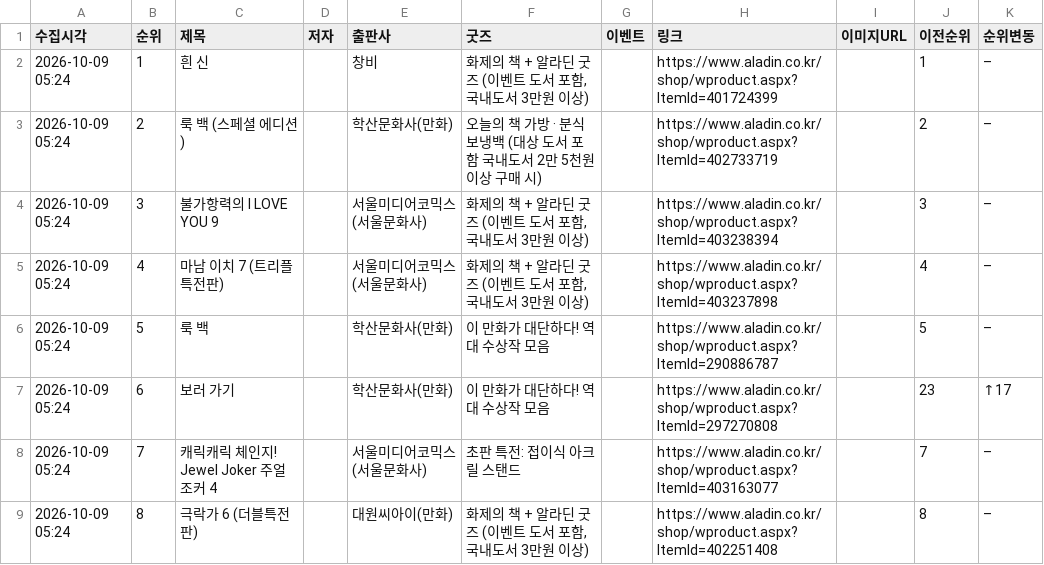
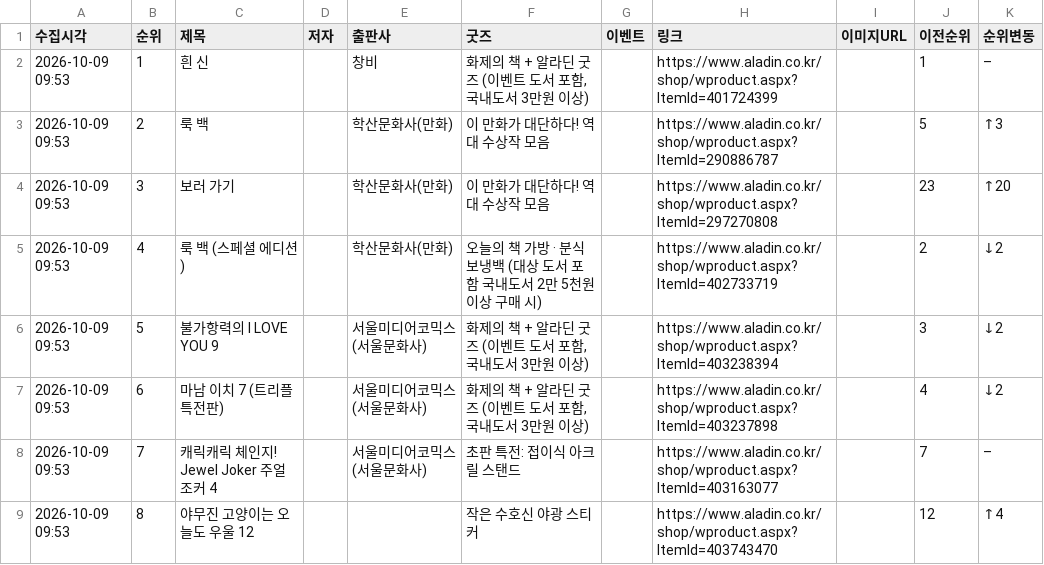
Before and after one commit to down-cyber/manga-bestseller, a CSV file: aladin_manga.csv, drawn as a sheet; only a part is shown; the diff covers the shown part only.

```diff
--- a/aladin_manga.csv
+++ b/aladin_manga.csv
@@ -1,9 +1,9 @@
 수집시각,순위,제목,저자,출판사,굿즈,이벤트,링크,이미지URL,이전순위,순위변동
-2026-10-09 05:24,1,흰 신,,창비,"화제의 책 + 알라딘 굿즈 (이벤트 도서 포함, 국내도서 3만원 이상)",,https://www.aladin.co.kr/shop/wproduct.aspx?ItemId=401724399,,1,–
-2026-10-09 05:24,2,룩 백 (스페셜 에디션),,학산문화사(만화),오늘의 책 가방 · 분식 보냉백 (대상 도서 포함 국내도서 2만 5천원 이상 구매 시),,https://www.aladin.co.kr/shop/wproduct.aspx?ItemId=402733719,,2,–
-2026-10-09 05:24,3,불가항력의 I LOVE YOU 9,,서울미디어코믹스(서울문화사),"화제의 책 + 알라딘 굿즈 (이벤트 도서 포함, 국내도서 3만원 이상)",,https://www.aladin.co.kr/shop/wproduct.aspx?ItemId=403238394,,3,–
-2026-10-09 05:24,4,마남 이치 7 (트리플 특전판),,서울미디어코믹스(서울문화사),"화제의 책 + 알라딘 굿즈 (이벤트 도서 포함, 국내도서 3만원 이상)",,https://www.aladin.co.kr/shop/wproduct.aspx?ItemId=403237898,,4,–
-2026-10-09 05:24,5,룩 백,,학산문화사(만화),이 만화가 대단하다! 역대 수상작 모음,,https://www.aladin.co.kr/shop/wproduct.aspx?ItemId=290886787,,5,–
-2026-10-09 05:24,6,보러 가기,,학산문화사(만화),이 만화가 대단하다! 역대 수상작 모음,,https://www.aladin.co.kr/shop/wproduct.aspx?ItemId=297270808,,23,↑17
-2026-10-09 05:24,7,캐릭캐릭 체인지! Jewel Joker 주얼 조커 4,,서울미디어코믹스(서울문화사),초판 특전:  접이식 아크릴 스탠드,,https://www.aladin.co.kr/shop/wproduct.aspx?ItemId=403163077,,7,–
-2026-10-09 05:24,8,극락가 6 (더블특전판),,대원씨아이(만화),"화제의 책 + 알라딘 굿즈 (이벤트 도서 포함, 국내도서 3만원 이상)",,https://www.aladin.co.kr/shop/wproduct.aspx?ItemId=402251408,,8,–
+2026-10-09 09:53,1,흰 신,,창비,"화제의 책 + 알라딘 굿즈 (이벤트 도서 포함, 국내도서 3만원 이상)",,https://www.aladin.co.kr/shop/wproduct.aspx?ItemId=401724399,,1,–
+2026-10-09 09:53,2,룩 백,,학산문화사(만화),이 만화가 대단하다! 역대 수상작 모음,,https://www.aladin.co.kr/shop/wproduct.aspx?ItemId=290886787,,5,↑3
+2026-10-09 09:53,3,보러 가기,,학산문화사(만화),이 만화가 대단하다! 역대 수상작 모음,,https://www.aladin.co.kr/shop/wproduct.aspx?ItemId=297270808,,23,↑20
+2026-10-09 09:53,4,룩 백 (스페셜 에디션),,학산문화사(만화),오늘의 책 가방 · 분식 보냉백 (대상 도서 포함 국내도서 2만 5천원 이상 구매 시),,https://www.aladin.co.kr/shop/wproduct.aspx?ItemId=402733719,,2,↓2
+2026-10-09 09:53,5,불가항력의 I LOVE YOU 9,,서울미디어코믹스(서울문화사),"화제의 책 + 알라딘 굿즈 (이벤트 도서 포함, 국내도서 3만원 이상)",,https://www.aladin.co.kr/shop/wproduct.aspx?ItemId=403238394,,3,↓2
+2026-10-09 09:53,6,마남 이치 7 (트리플 특전판),,서울미디어코믹스(서울문화사),"화제의 책 + 알라딘 굿즈 (이벤트 도서 포함, 국내도서 3만원 이상)",,https://www.aladin.co.kr/shop/wproduct.aspx?ItemId=403237898,,4,↓2
+2026-10-09 09:53,7,캐릭캐릭 체인지! Jewel Joker 주얼 조커 4,,서울미디어코믹스(서울문화사),초판 특전:  접이식 아크릴 스탠드,,https://www.aladin.co.kr/shop/wproduct.aspx?ItemId=403163077,,7,–
+2026-10-09 09:53,8,야무진 고양이는 오늘도 우울 12,,,작은 수호신 야광 스티커,,https://www.aladin.co.kr/shop/wproduct.aspx?ItemId=403743470,,12,↑4
```
Also changed, not shown: 138 edited cells elsewhere in this file, kyobo_manga.csv, yes24_manga.csv, 1 other file.
